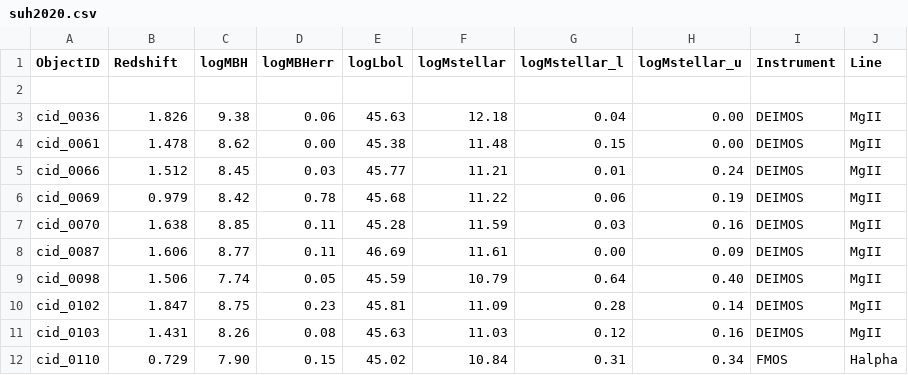
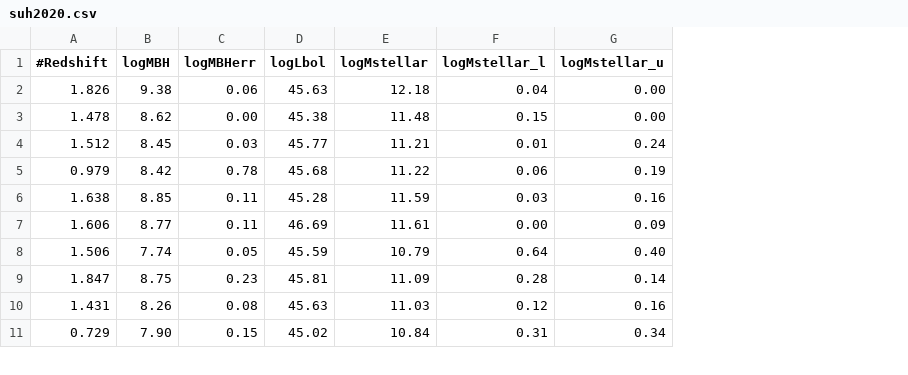
Before and after one commit to ICRAR/shark, a CSV file: data/BHs/suh2020.csv, drawn as a sheet; only a part is shown; removed rows and columns are numbered as before the commit, all else as after; the diff names each change by its address in the sheet, - before the commit and + after, or states it on an @@ line.

Commit message:
Adding new observational data

```diff
--- a/data/BHs/suh2020.csv
+++ b/data/BHs/suh2020.csv
-column A (ObjectID), rows 3-12: cid_0036 | cid_0061 | cid_0066 | cid_0069 | cid_0070 | cid_0087 | cid_0098 | cid_0102 | cid_0103 | cid_0110
-column I (Instrument), rows 3-12: DEIMOS | DEIMOS | DEIMOS | DEIMOS | DEIMOS | DEIMOS | DEIMOS | DEIMOS | DEIMOS | FMOS
-column J (Line), rows 3-12: MgII | MgII | MgII | MgII | MgII | MgII | MgII | MgII | MgII | Halpha
-A1: Redshift
+A1: #Redshift
-row 2: (empty)
```
Also changed, not shown: data/BHs/lopez2023_1.csv, data/BHs/lopez2023_2.csv, 12 other files.
